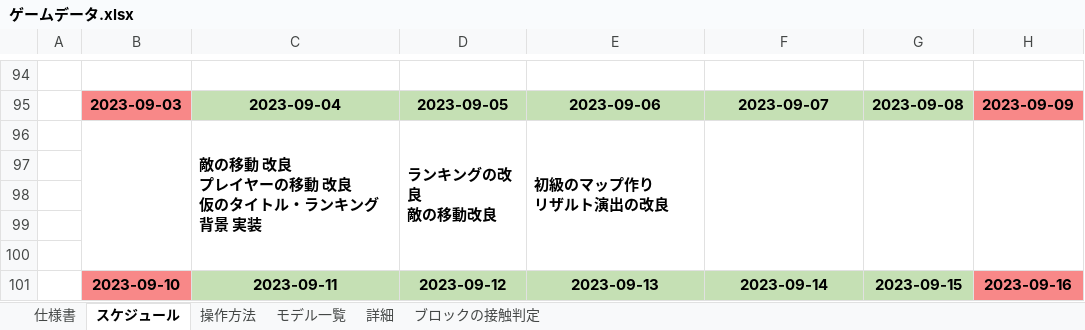
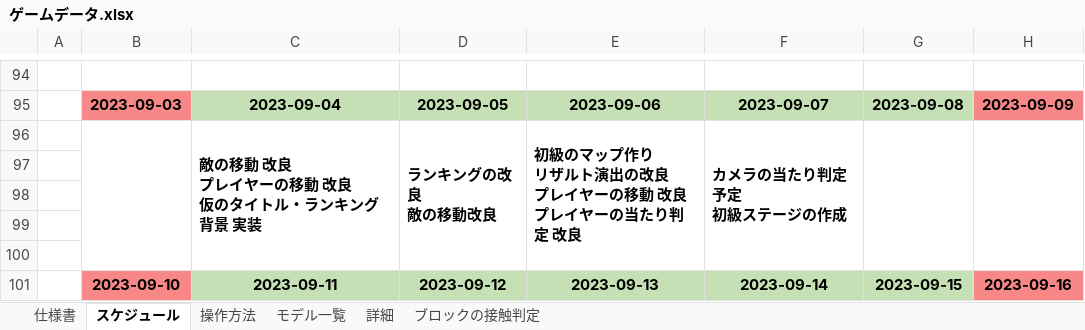
Before and after one commit to keisuke0211/pixel, an Excel workbook: data/ゲームデータ.xlsx, sheet スケジュール, drawn as a sheet; only a part is shown, gaps mark what is left out; values as stored, in another font and other column widths than the file's, no borders; ↵ is a line break in a cell; the diff names each change by its address in the sheet, - before the commit and + after, or states it on an @@ line.

Commit message:
リザルト演出の改良

```diff
--- a/data/ゲームデータ.xlsx (sheet スケジュール)
+++ b/data/ゲームデータ.xlsx (sheet スケジュール)
-E96: 初級のマップ作り ↵ リザルト演出の改良
+E96: 初級のマップ作り ↵ リザルト演出の改良 ↵ プレイヤーの移動 改良 ↵ プレイヤーの当たり判定 改良
-F96: (empty)
+F96: カメラの当たり判定 予定 ↵ 初級ステージの作成
```
Also changed, not shown: sheet 詳細, 2 other files.
